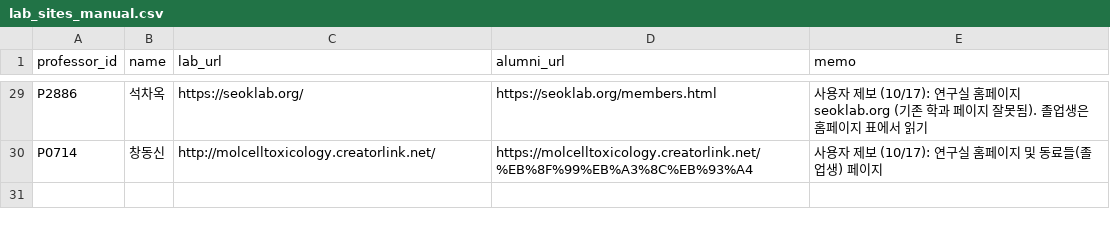
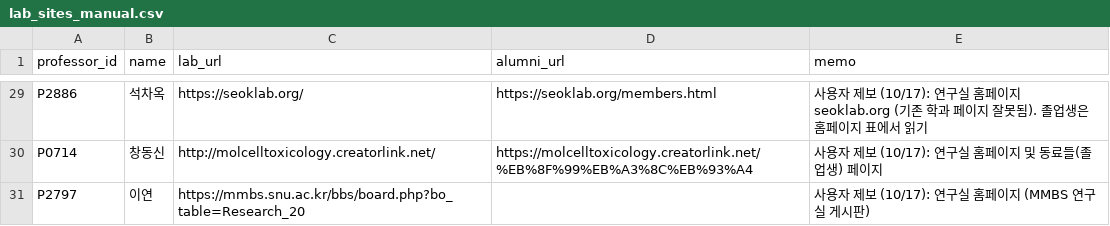
Before and after one commit to hyungjin1213-collab/about_bio, a CSV file: 0. korea bio map/data/lab_sites_manual.csv, drawn as a sheet; only a part is shown, gaps mark what is left out.

```diff
--- a/0. korea bio map/data/lab_sites_manual.csv
+++ b/0. korea bio map/data/lab_sites_manual.csv
@@ -30 +30,2 @@ P2886,석차옥,https://seoklab.org/,https://seoklab.org/members.html,사용자
 P0714,창동신,http://molcelltoxicology.creatorlink.net/,https://molcelltoxicology.creatorlink.net/%EB%8F%99%EB%A3%8C%EB%93%A4,사용자 제보 (10/17): 연구실 홈페이지 및 동료들(졸업생) 페이지
+P2797,이연,https://mmbs.snu.ac.kr/bbs/board.php?bo_table=Research_20,,사용자 제보 (10/17): 연구실 홈페이지 (MMBS 연구실 게시판)
```
Also changed, not shown: 1 other file.
